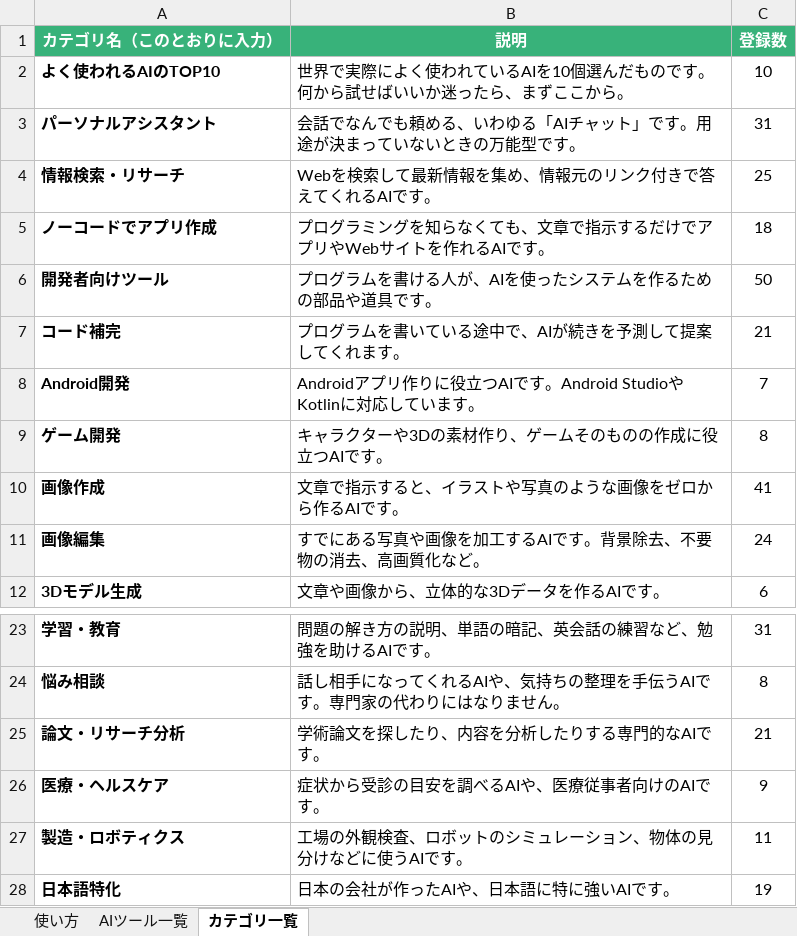
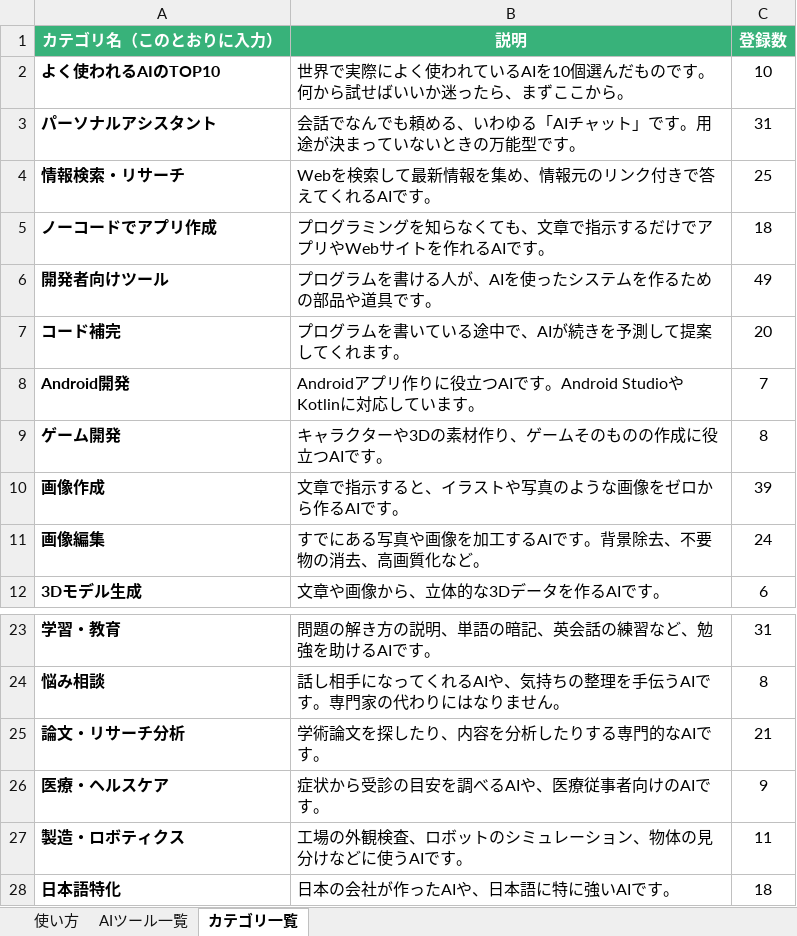
Before and after one commit to ma0531/ai-tools-search-guide, an Excel workbook: data/ai-tools.xlsx, sheet カテゴリ一覧, drawn as a sheet; only a part is shown, gaps mark what is left out; values as stored, in another font and other column widths than the file's, no borders; charts and pictures not drawn; the diff names each change by its address in the sheet, - before the commit and + after, or states it on an @@ line.

```diff
--- a/data/ai-tools.xlsx (sheet カテゴリ一覧)
+++ b/data/ai-tools.xlsx (sheet カテゴリ一覧)
-C6 (登録数): 50
+C6 (登録数): 49
-C7 (登録数): 21
+C7 (登録数): 20
-C10 (登録数): 41
+C10 (登録数): 39
-C28 (登録数): 19
+C28 (登録数): 18
```
Also changed, not shown: sheet AIツール一覧, formulas that keep their value, charts or pictures.
